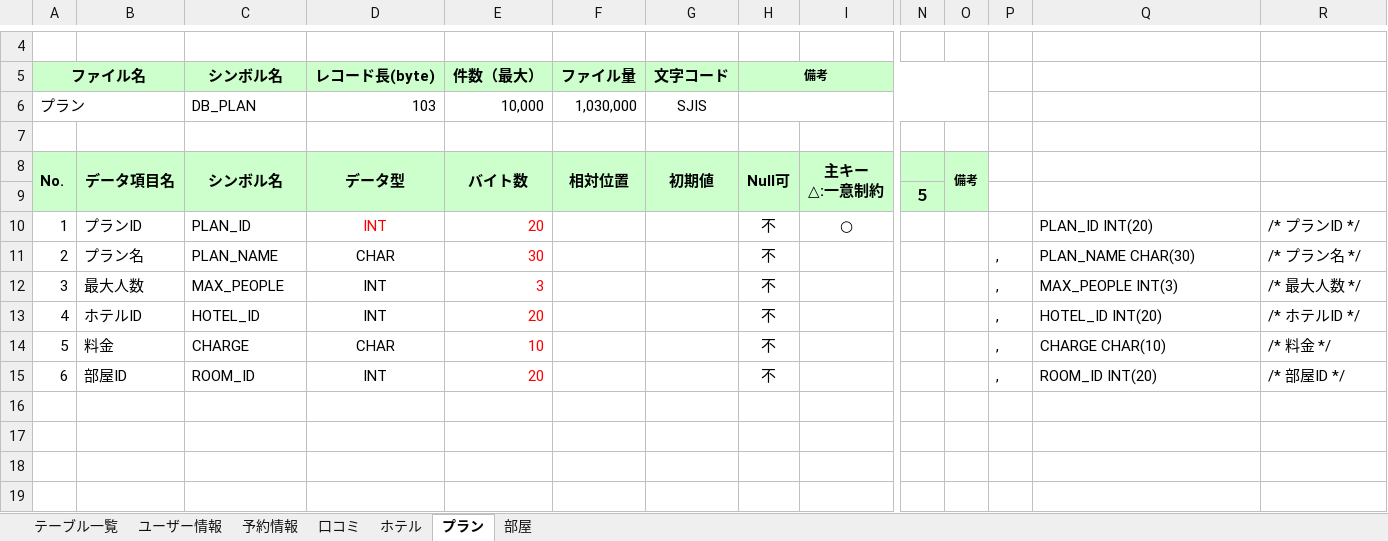
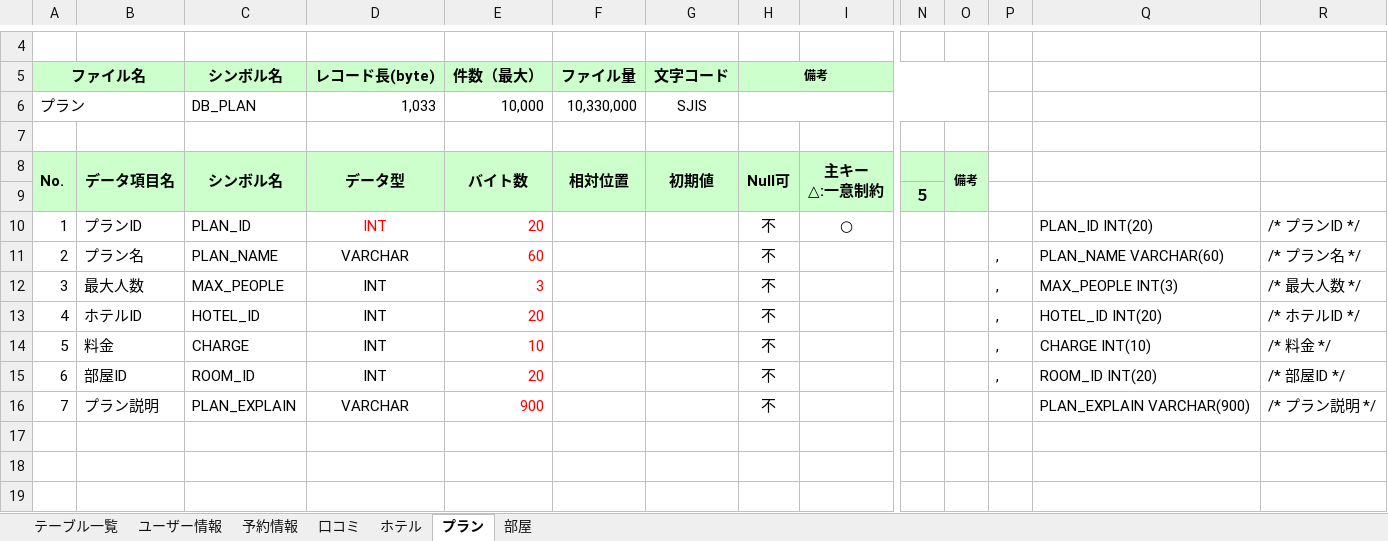
Before and after one commit to IS16-cheese-hotdog/group_project, an Excel workbook: テーブルレイアウト/テーブルレイアウト 大熊.xlsx, sheet プラン, drawn as a sheet; only a part is shown, gaps mark what is left out; values as stored, in another font and other column widths than the file's, no borders; charts and pictures not drawn; rows hold the shown columns only; the diff names each change by its address in the sheet, - before the commit and + after, or states it on an @@ line.

```diff
--- a/テーブルレイアウト/テーブルレイアウト 大熊.xlsx (sheet プラン)
+++ b/テーブルレイアウト/テーブルレイアウト 大熊.xlsx (sheet プラン)
-D6 (レコード長(byte)): 103
+D6 (レコード長(byte)): 1,033
-F6 (ファイル量): 1,030,000
+F6 (ファイル量): 10,330,000
-D11 (レコード長(byte)): CHAR
+D11 (レコード長(byte)): VARCHAR
-E11 (件数（最大）): 30
+E11 (件数（最大）): 60
-Q11: PLAN_NAME CHAR(30)
+Q11: PLAN_NAME VARCHAR(60)
-D14 (レコード長(byte)): CHAR
+D14 (レコード長(byte)): INT
-Q14: CHARGE CHAR(10)
+Q14: CHARGE INT(10)
-row 16: (empty)
+row 16: 7 | プラン説明 | PLAN_EXPLAIN | VARCHAR | 900 |  |  | 不 |  |  |  |  | PLAN_EXPLAIN VARCHAR(900) | /* プラン説明 */
```
Also changed, not shown: sheet 部屋, sheet ホテル, sheet テーブル一覧.
